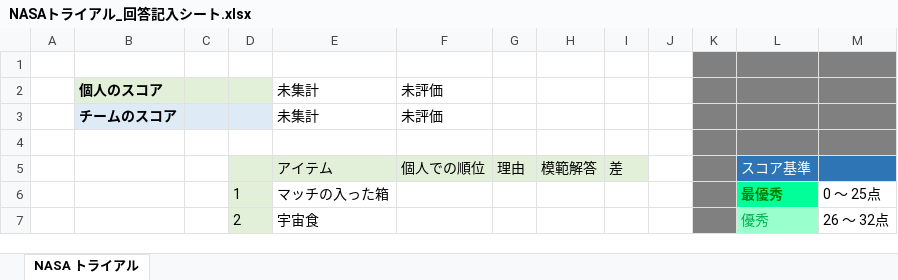
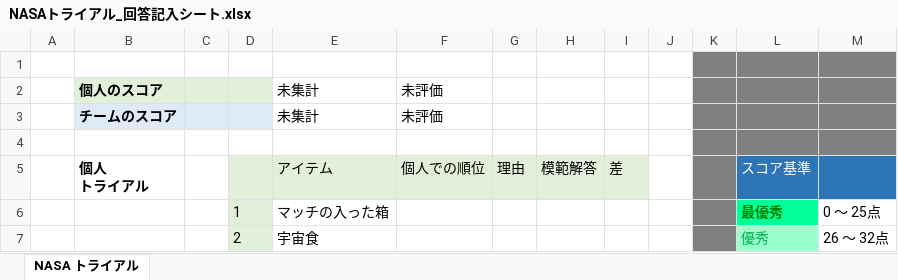
Before and after one commit to fs5013-furi-sutao/fs-monthly-meeting-2021-06, an Excel workbook: excel/NASAトライアル_回答記入シート.xlsx, sheet NASA トライアル, drawn as a sheet; only a part is shown; values as stored, in another font and other column widths than the file's, no borders; conditional formats not drawn; ↵ is a line break in a cell; the diff names each change by its address in the sheet, - before the commit and + after, or states it on an @@ line.

Commit message:
Add files via upload

```diff
--- a/excel/NASAトライアル_回答記入シート.xlsx (sheet NASA トライアル)
+++ b/excel/NASAトライアル_回答記入シート.xlsx (sheet NASA トライアル)
-B5: (empty)
+B5: 個人 ↵ トライアル
```
